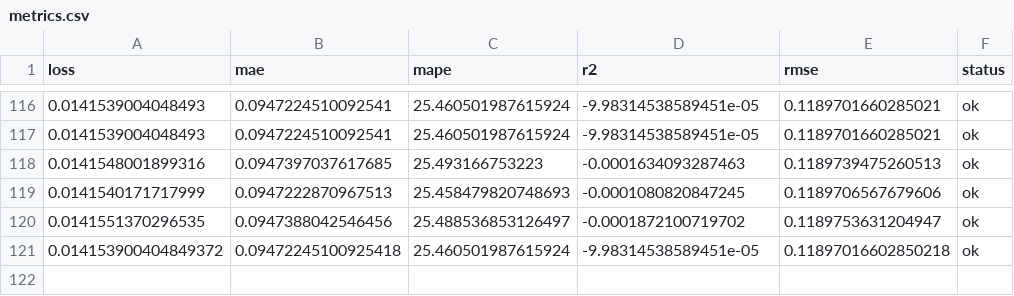
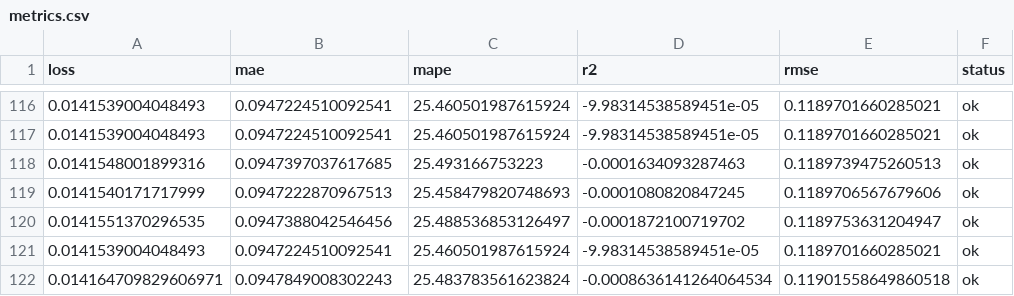
Before and after one commit to autobotsmlops/project, a CSV file: metrics.csv, drawn as a sheet; only a part is shown, gaps mark what is left out.

```diff
--- a/metrics.csv
+++ b/metrics.csv
@@ -120,2 +120,3 @@ loss,mae,mape,r2,rmse,status
 0.0141551370296535,0.0947388042546456,25.488536853126497,-0.0001872100719702,0.1189753631204947,ok
-0.014153900404849372,0.09472245100925418,25.460501987615924,-9.98314538589451e-05,0.11897016602850218,ok
+0.0141539004048493,0.0947224510092541,25.460501987615924,-9.98314538589451e-05,0.1189701660285021,ok
+0.014164709829606971,0.0947849008302243,25.483783561623824,-0.0008636141264064534,0.11901558649860518,ok
```
